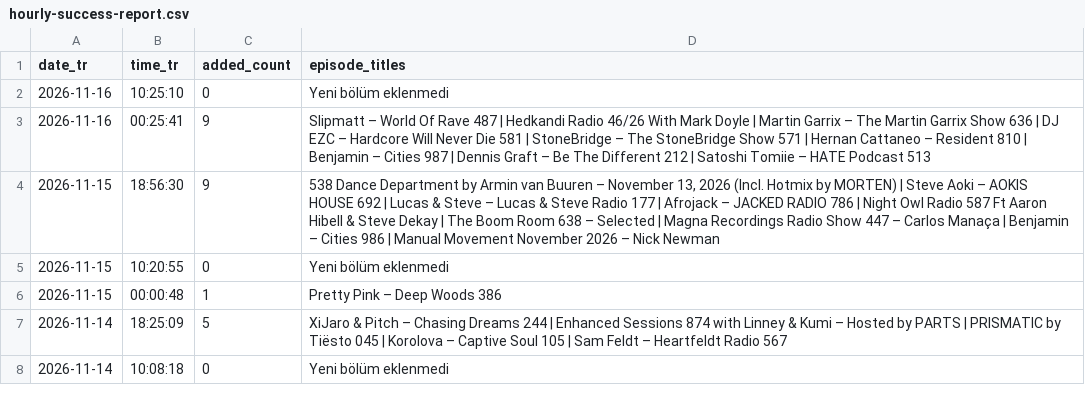
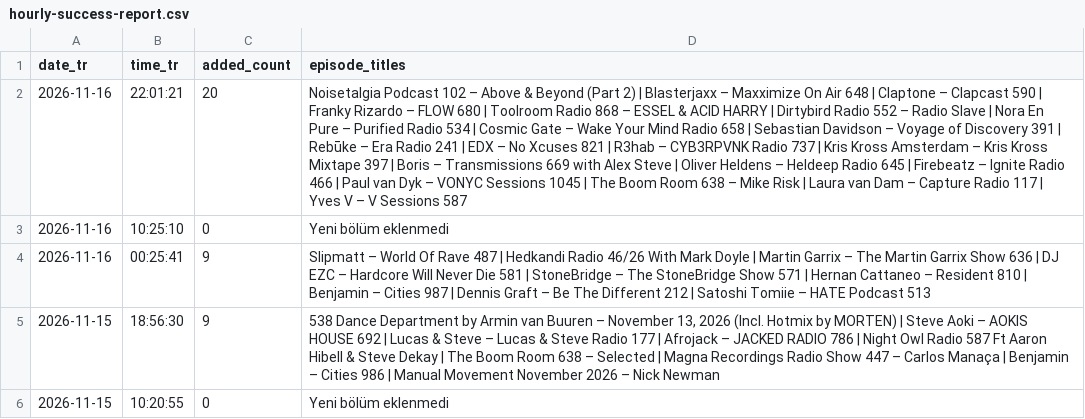
Before and after one commit to kuafor41/radioshows-podcast, a CSV file: data/hourly-success-report.csv, drawn as a sheet; only a part is shown; the shorter side is filled out with more unchanged rows; the diff names each change by its address in the sheet, - before the commit and + after, or states it on an @@ line.

```diff
--- a/data/hourly-success-report.csv
+++ b/data/hourly-success-report.csv
+row 2: 2026-11-16 | 22:01:21 | 20 | Noisetalgia Podcast 102 – Above & Beyond (Part 2) | Blasterjaxx – Maxximize On Air 648 | Claptone – Clapcast 590 | Franky Rizardo – FLOW 680 | Toolroom Radio 868 – ESSEL & ACID HARRY | Dirtybird Radio 552 – Radio Slave | Nora En Pure – Purified Radio 534 | Cosmic Gate – Wake Your Mind Radio 658 | Sebastian Davidson – Voyage of Discovery 391 | Rebūke – Era Radio 241 | EDX – No Xcuses 821 | R3hab – CYB3RPVNK Radio 737 | Kris Kross Amsterdam – Kris Kross Mixtape 397 | Boris – Transmissions 669 with Alex Steve | Oliver Heldens – Heldeep Radio 645 | Firebeatz – Ignite Radio 466 | Paul van Dyk – VONYC Sessions 1045 | The Boom Room 638 – Mike Risk | Laura van Dam – Capture Radio 117 | Yves V – V Sessions 587
```
Also changed, not shown: data/retry-queue.csv, data/rss-quality-checks.csv, 9 other files.
